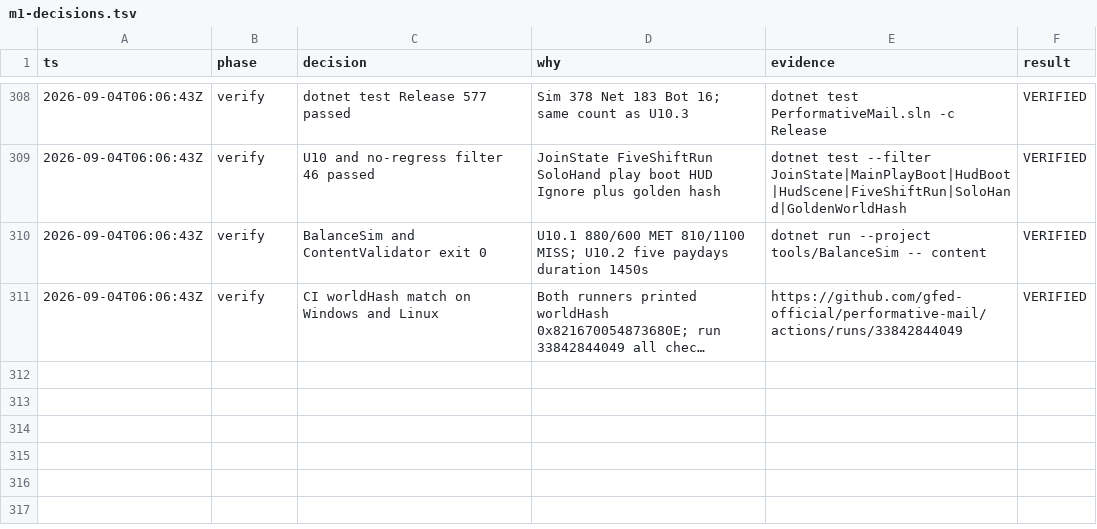
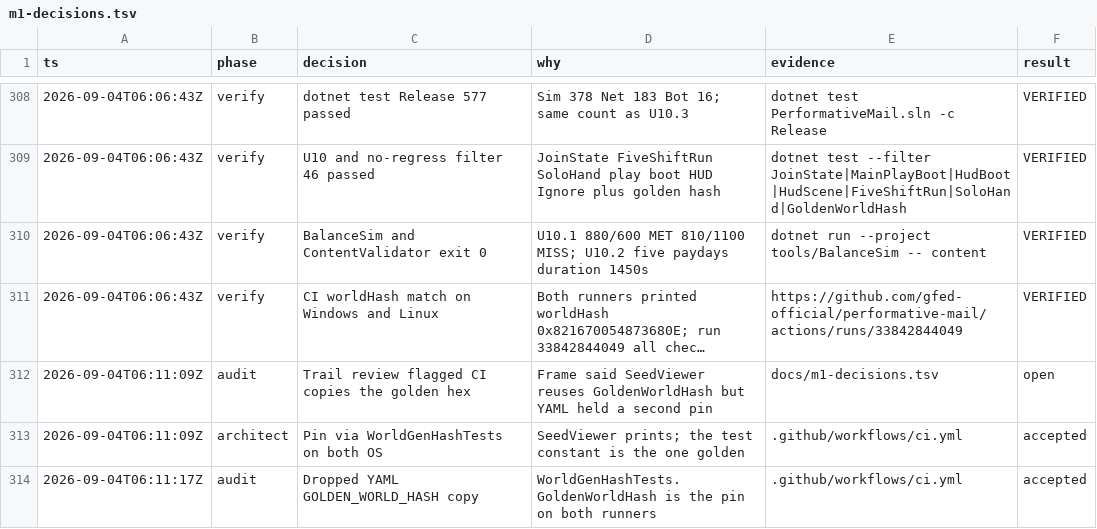
Before and after one commit to gfed-official/performative-mail, a TSV file: docs/m1-decisions.tsv, drawn as a sheet; only a part is shown, gaps mark what is left out; long unchanged cells end in …; the diff names each change by its address in the sheet, - before the commit and + after, or states it on an @@ line.

```diff
--- a/docs/m1-decisions.tsv
+++ b/docs/m1-decisions.tsv
+row 312: 2026-09-04T06:11:09Z | audit | Trail review flagged CI copies the golden hex | Frame said SeedViewer reuses GoldenWorldHash but YAML held a second pin | docs/m1-decisions.tsv | open
+row 313: 2026-09-04T06:11:09Z | architect | Pin via WorldGenHashTests on both OS | SeedViewer prints; the test constant is the one golden | .github/workflows/ci.yml | accepted
+row 314: 2026-09-04T06:11:17Z | audit | Dropped YAML GOLDEN_WORLD_HASH copy | WorldGenHashTests.GoldenWorldHash is the pin on both runners | .github/workflows/ci.yml | accepted
```
Also changed, not shown: 2 other files.
